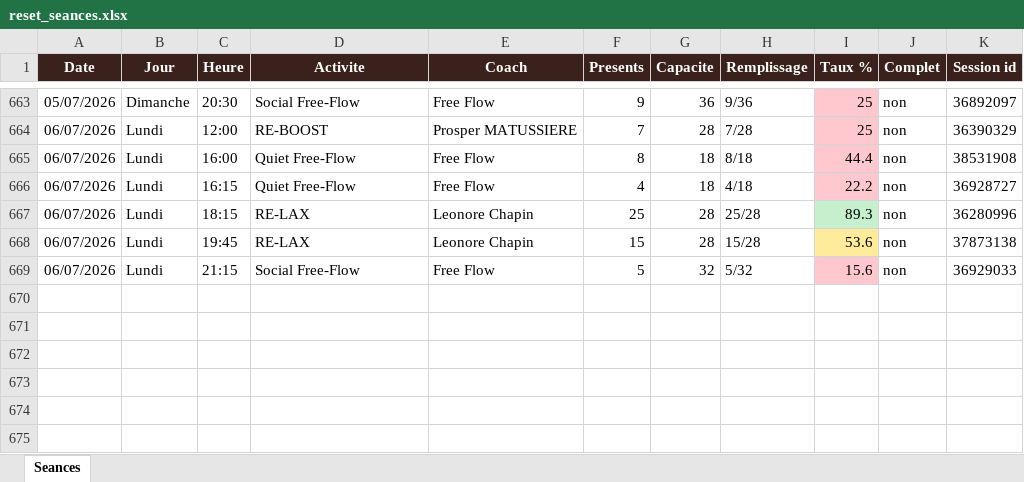
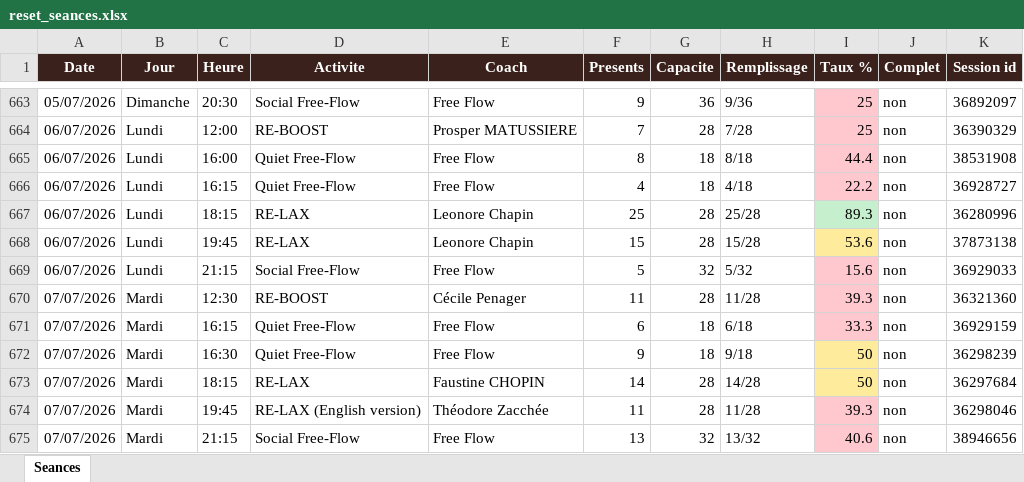
Before and after one commit to sbbb-git/reset, an Excel workbook: reset_seances.xlsx, sheet Seances, drawn as a sheet; only a part is shown, gaps mark what is left out; values as stored, in another font and other column widths than the file's, no borders; the diff names each change by its address in the sheet, - before the commit and + after, or states it on an @@ line.

```diff
--- a/reset_seances.xlsx (sheet Seances)
+++ b/reset_seances.xlsx (sheet Seances)
+row 670: 07/07/2026 | Mardi | 12:30 | RE-BOOST | Cécile Penager | 11 | 28 | 11/28 | 39.3 | non | 36321360
+row 671: 07/07/2026 | Mardi | 16:15 | Quiet Free-Flow | Free Flow | 6 | 18 | 6/18 | 33.3 | non | 36929159
+row 672: 07/07/2026 | Mardi | 16:30 | Quiet Free-Flow | Free Flow | 9 | 18 | 9/18 | 50 | non | 36298239
+row 673: 07/07/2026 | Mardi | 18:15 | RE-LAX | Faustine CHOPIN | 14 | 28 | 14/28 | 50 | non | 36297684
+row 674: 07/07/2026 | Mardi | 19:45 | RE-LAX (English version) | Théodore Zacchée | 11 | 28 | 11/28 | 39.3 | non | 36298046
+row 675: 07/07/2026 | Mardi | 21:15 | Social Free-Flow | Free Flow | 13 | 32 | 13/32 | 40.6 | non | 38946656
```
Also changed, not shown: 3 other files.
